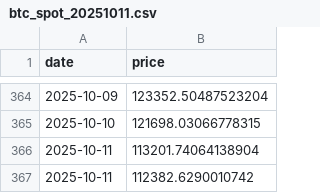
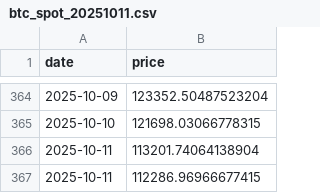
Before and after one commit to olddatasets/btc-spot-downloader, a CSV file: data/btc_spot_20251011.csv, drawn as a sheet; only a part is shown, gaps mark what is left out.

```diff
--- a/data/btc_spot_20251011.csv
+++ b/data/btc_spot_20251011.csv
@@ -366,2 +366,2 @@ date,price
 2025-10-11,113201.74064138904
-2025-10-11,112382.6290010742
+2025-10-11,112286.96966677415
```
Also changed, not shown: data/latest.csv.
